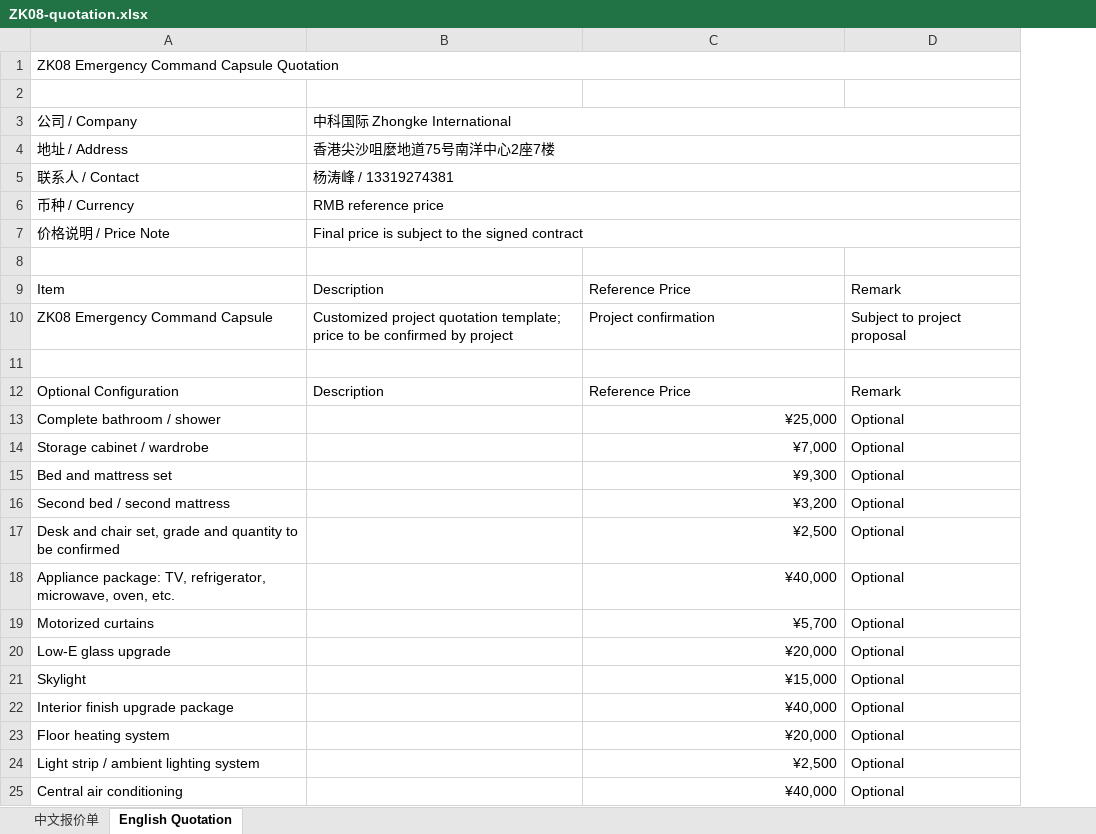
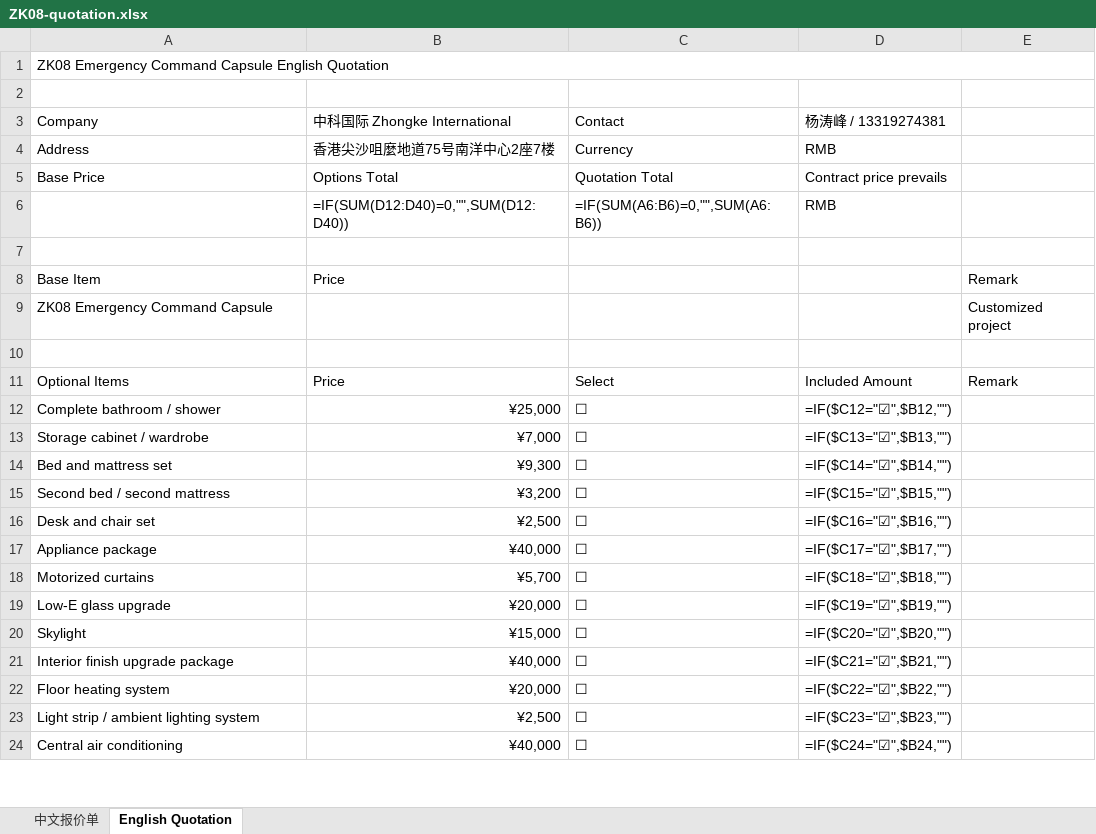
Before and after one commit to Qiumusu-1014/zkcapsule-website, an Excel workbook: assets/files/quotes/ZK08-quotation.xlsx, sheet English Quotation, drawn as a sheet; only a part is shown; values as stored, in another font and other column widths than the file's, no cell formats; formulas without a stored value are shown as written; conditional formats not drawn; removed rows and columns are numbered as before the commit, all else as after; the diff covers the shown part only; the diff names each change by its address in the sheet, - before the commit and + after, or states it on an @@ line.

```diff
--- a/assets/files/quotes/ZK08-quotation.xlsx (sheet English Quotation)
+++ b/assets/files/quotes/ZK08-quotation.xlsx (sheet English Quotation)
-column B, row 10: Customized project quotation template; price to be confirmed by project
-column D, row 10: Subject to project proposal; rows 13-25: all Optional
+column C, rows 12-24: all ☐
+column D, rows 12-24: =IF($C12="☑",$B12,"") | =IF($C13="☑",$B13,"") | =IF($C14="☑",$B14,"") | =IF($C15="☑",$B15,"") | =IF($C16="☑",$B16,"") | =IF($C17="☑",$B17,"") | =IF($C18="☑",$B18,"") | =IF($C19="☑",$B19,"") | =IF($C20="☑",$B20,"") | =IF($C21="☑",$B21,"") | =IF($C22="☑",$B22,"") | =IF($C23="☑",$B23,"") | =IF($C24="☑",$B24,"")
+column E, row 9: Customized project
-A1: ZK08 Emergency Command Capsule Quotation
+A1: ZK08 Emergency Command Capsule English Quotation
-row 3: 公司 / Company | 中科国际 Zhongke International
-row 4: 地址 / Address | 香港尖沙咀麼地道75号南洋中心2座7楼
-row 5: 联系人 / Contact | 杨涛峰 / 13319274381
-row 6: 币种 / Currency | RMB reference price
-row 7: 价格说明 / Price Note | Final price is subject to the signed contract
+row 3: Company | 中科国际 Zhongke International | Contact | 杨涛峰 / 13319274381
+row 4: Address | 香港尖沙咀麼地道75号南洋中心2座7楼 | Currency | RMB
+row 5: Base Price | Options Total | Quotation Total | Contract price prevails
+row 6:  | =IF(SUM(D12:D40)=0,"",SUM(D12:D40)) | =IF(SUM(A6:B6)=0,"",SUM(A6:B6)) | RMB
-row 9: Item | Description | Reference Price | Remark
+row 8: Base Item | Price |  |  | Remark
-B9: Project confirmation
+B9: (empty)
-row 12: Optional Configuration | Description | Reference Price | Remark
+row 11: Optional Items | Price | Select | Included Amount | Remark
-A16: Desk and chair set, grade and quantity to be confirmed
+A16: Desk and chair set
-A17: Appliance package: TV, refrigerator, microwave, oven, etc.
+A17: Appliance package
```
Also changed, not shown: 8 edited cells elsewhere in this sheet, sheet 中文报价单, cell formats, assets/files/quotes/ABADI-quotation.xlsx, assets/files/quotes/ZK05-quotation.xlsx, 8 other files.
